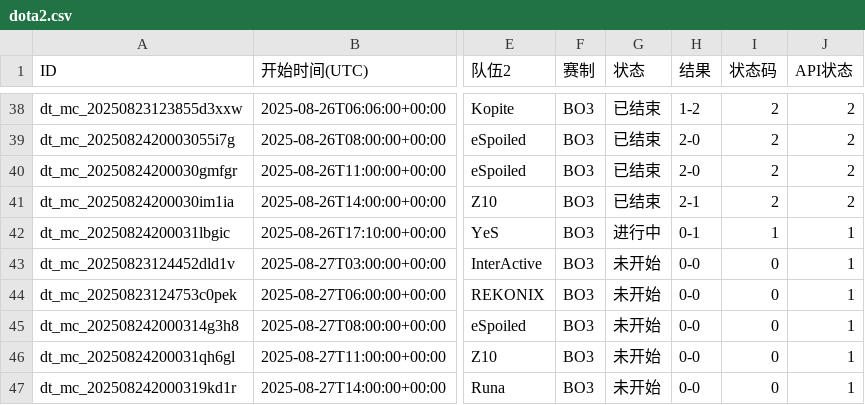
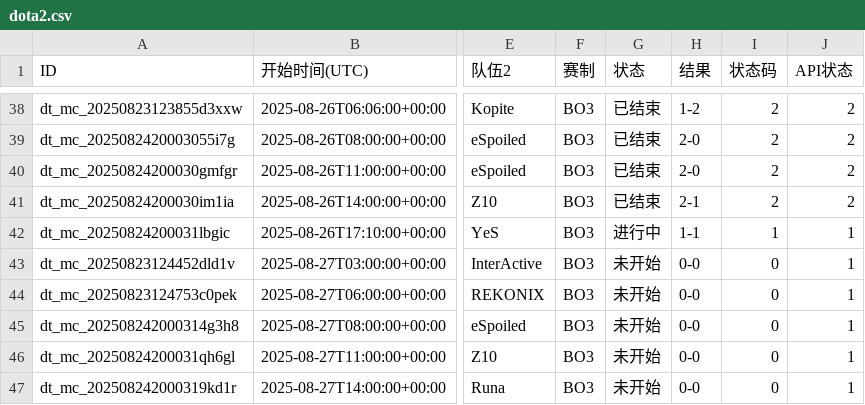
Before and after one commit to Miku196/a-ics, a CSV file: release/dota2/dota2.csv, drawn as a sheet; only a part is shown, gaps mark what is left out; the diff names each change by its address in the sheet, - before the commit and + after, or states it on an @@ line.

```diff
--- a/release/dota2/dota2.csv
+++ b/release/dota2/dota2.csv
-H42 (结果): 0-1
+H42 (结果): 1-1
```
Also changed, not shown: release/csgo/csgo.csv, 3 other files.
